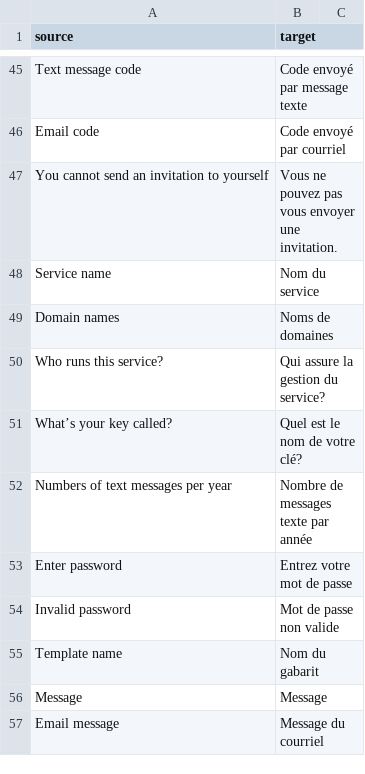
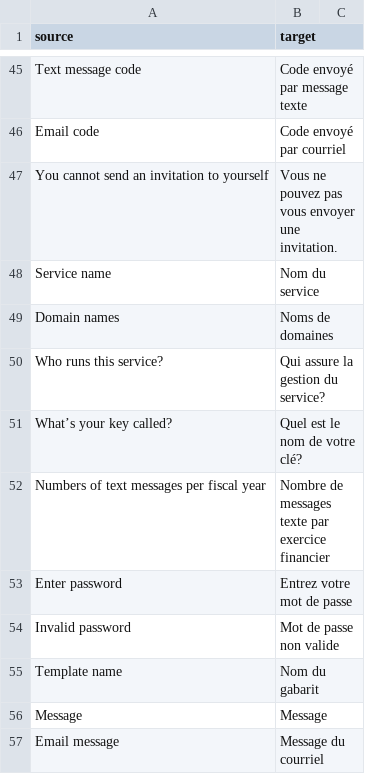
Before and after one commit to cds-snc/notification-admin, a CSV file: app/translations/csv/fr.csv, drawn as a sheet; only a part is shown, gaps mark what is left out.

Commit message:
Update set-sms-message-limit page

```diff
--- a/app/translations/csv/fr.csv
+++ b/app/translations/csv/fr.csv
@@ -51,3 +51,3 @@
 "What’s your key called?","Quel est le nom de votre clé?"
-"Numbers of text messages per year","Nombre de messages texte par année"
+"Numbers of text messages per fiscal year","Nombre de messages texte par exercice financier"
 "Enter password","Entrez votre mot de passe"
```
Also changed, not shown: 1 other file.
